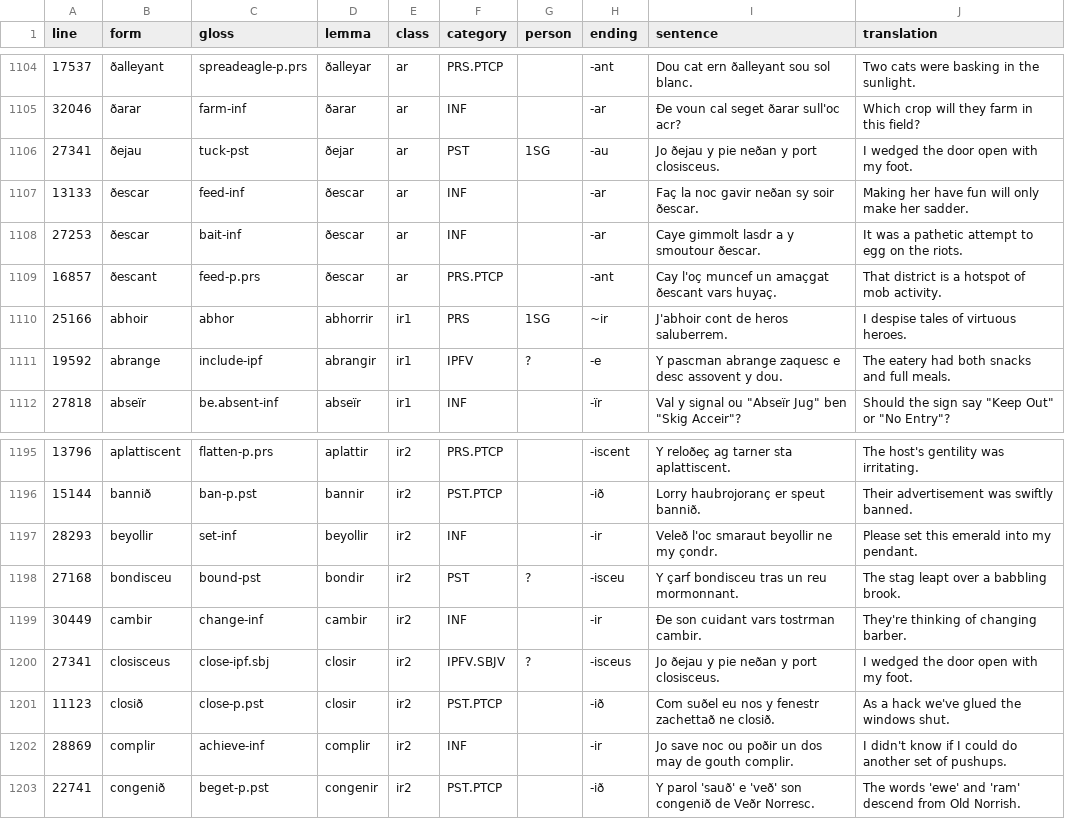
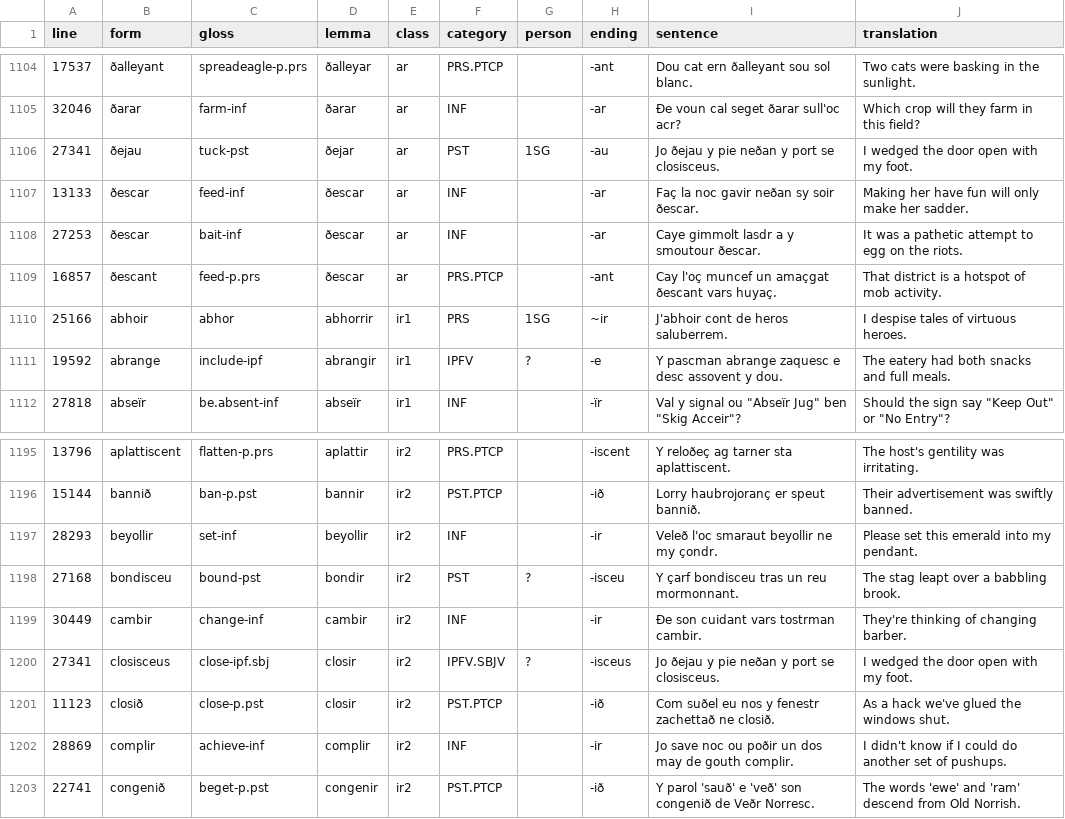
Before and after one commit to AndrewSlattery/Boralverse, a TSV file: Borlish/Borlish - Reference Grammar/planning/verb-tokens.tsv, drawn as a sheet; only a part is shown, gaps mark what is left out.

```diff
--- a/Borlish/Borlish - Reference Grammar/planning/verb-tokens.tsv
+++ b/Borlish/Borlish - Reference Grammar/planning/verb-tokens.tsv
@@ -1105,3 +1105,3 @@ line	form	gloss	lemma	class	category	person	ending	sentence	translation
 32046	ðarar	farm-inf	ðarar	ar	INF		-ar	Ðe voun cal seget ðarar sull'oc acr?	Which crop will they farm in this field?
-27341	ðejau	tuck-pst	ðejar	ar	PST	1SG	-au	Jo ðejau y pie neðan y port closisceus.	I wedged the door open with my foot.
+27341	ðejau	tuck-pst	ðejar	ar	PST	1SG	-au	Jo ðejau y pie neðan y port se closisceus.	I wedged the door open with my foot.
 13133	ðescar	feed-inf	ðescar	ar	INF		-ar	Faç la noc gavir neðan sy soir ðescar.	Making her have fun will only make her sadder.
@@ -1199,3 +1199,3 @@ line	form	gloss	lemma	class	category	person	ending	sentence	translation
 30449	cambir	change-inf	cambir	ir2	INF		-ir	Ðe son cuidant vars tostrman cambir.	They're thinking of changing barber.
-27341	closisceus	close-ipf.sbj	closir	ir2	IPFV.SBJV	?	-isceus	Jo ðejau y pie neðan y port closisceus.	I wedged the door open with my foot.
+27341	closisceus	close-ipf.sbj	closir	ir2	IPFV.SBJV	?	-isceus	Jo ðejau y pie neðan y port se closisceus.	I wedged the door open with my foot.
 11123	closið	close-p.pst	closir	ir2	PST.PTCP		-ið	Com suðel eu nos y fenestr zachettað ne closið.	As a hack we've glued the windows shut.
```
Also changed, not shown: Data/output_directory/manifest.tsv, 56 other files.
